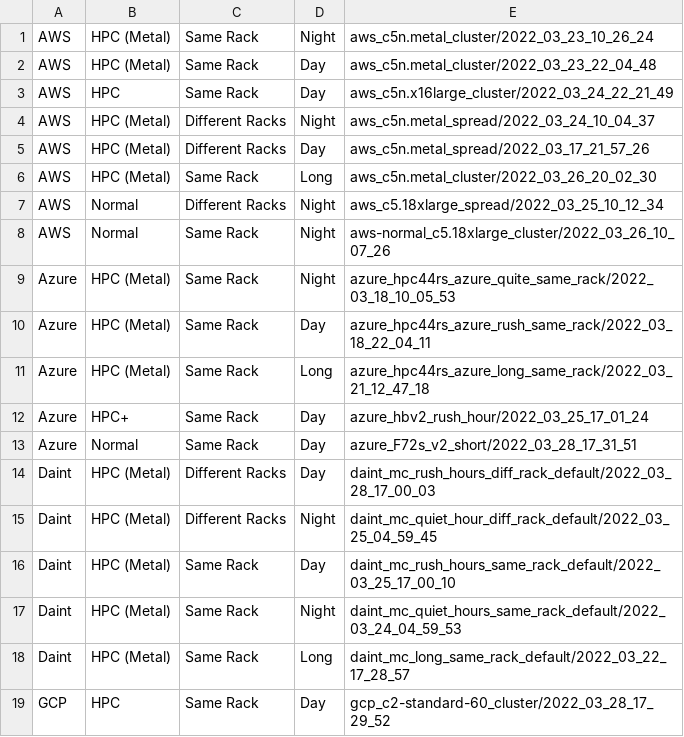
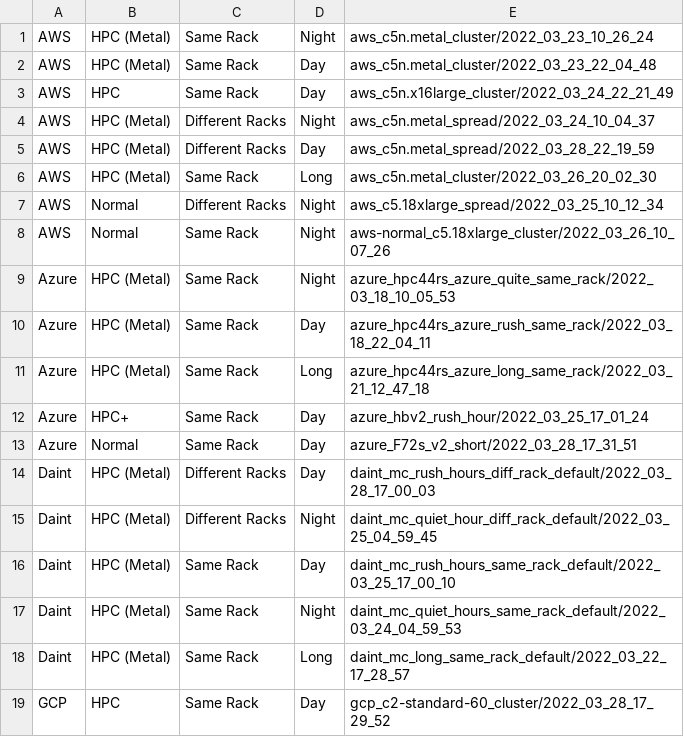
Before and after one commit to DanieleDeSensi/cloud_noise_data, a CSV file: description.csv, drawn as a sheet.

Commit message:
[ADD] More data.

```diff
--- a/description.csv
+++ b/description.csv
@@ -4,3 +4,3 @@ AWS,HPC,Same Rack,Day,aws_c5n.x16large_cluster/2022_03_24_22_21_49
 AWS,HPC (Metal),Different Racks,Night,aws_c5n.metal_spread/2022_03_24_10_04_37
-AWS,HPC (Metal),Different Racks,Day,aws_c5n.metal_spread/2022_03_17_21_57_26
+AWS,HPC (Metal),Different Racks,Day,aws_c5n.metal_spread/2022_03_28_22_19_59
 AWS,HPC (Metal),Same Rack,Long,aws_c5n.metal_cluster/2022_03_26_20_02_30
```
Also changed, not shown: 32 other files.
